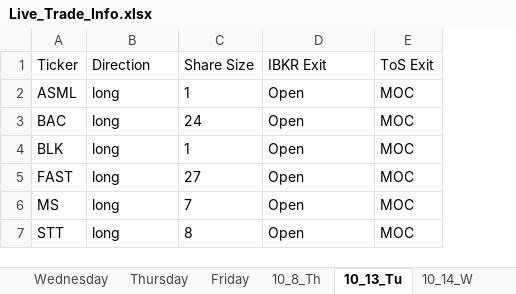
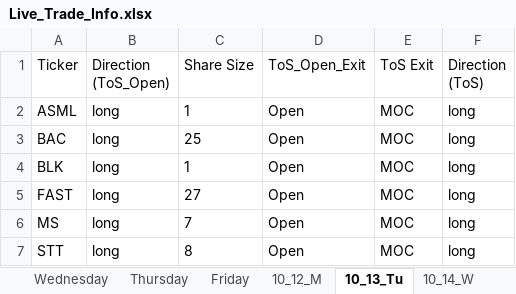
Before and after one commit to rschaefer8887/Earnings_Advantage_Algo, an Excel workbook: Live_Trade_Info.xlsx, sheet 10_13_Tu, drawn as a sheet; values as stored, in another font and other column widths than the file's, no borders; the diff names each change by its address in the sheet, - before the commit and + after, or states it on an @@ line.

Commit message:
Added different directions for each account

```diff
--- a/Live_Trade_Info.xlsx (sheet 10_13_Tu)
+++ b/Live_Trade_Info.xlsx (sheet 10_13_Tu)
-sheet tab: 10_8_Th
+column F (Direction (ToS)), rows 2-7: all long
-B1: Direction
+B1: Direction (ToS_Open)
-D1: IBKR Exit
+D1: ToS_Open_Exit
-C3 (Share Size): 24
+C3 (Share Size): 25
```
Also changed, not shown: sheet 10_15_Th, sheet Daily_Trades, sheet Tuesday, sheet Friday, sheet Monday, sheet Wednesday, 4 more sheets, other sheet tabs, 15 other files.
